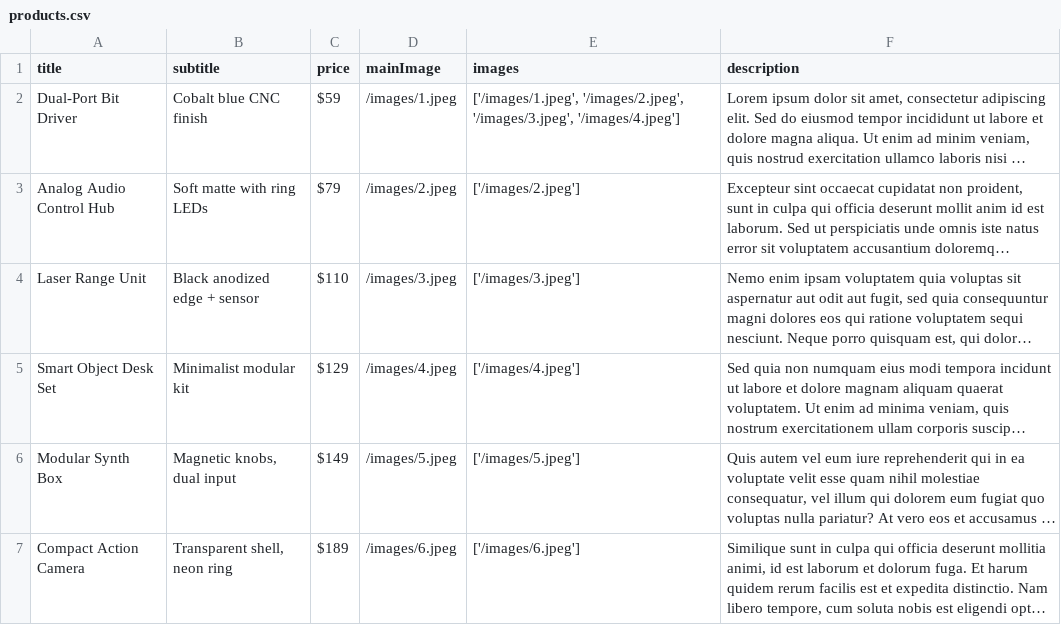
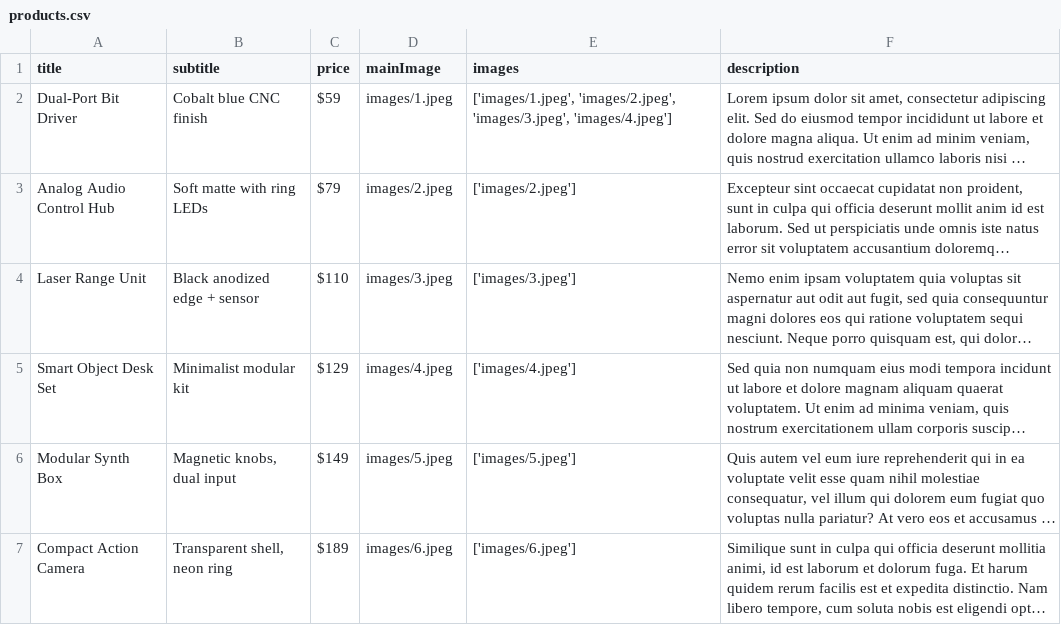
Before and after one commit to hdraganovski/3dstation_mk, a CSV file: src/data/products.csv, drawn as a sheet; long unchanged cells end in …; the diff names each change by its address in the sheet, - before the commit and + after, or states it on an @@ line.

```diff
--- a/src/data/products.csv
+++ b/src/data/products.csv
-D2 (mainImage): /images/1.jpeg
+D2 (mainImage): images/1.jpeg
-E2 (images): ['/images/1.jpeg', '/images/2.jpeg', '/images/3.jpeg', '/images/4.jpeg']
+E2 (images): ['images/1.jpeg', 'images/2.jpeg', 'images/3.jpeg', 'images/4.jpeg']
-D3 (mainImage): /images/2.jpeg
+D3 (mainImage): images/2.jpeg
-E3 (images): ['/images/2.jpeg']
+E3 (images): ['images/2.jpeg']
-D4 (mainImage): /images/3.jpeg
+D4 (mainImage): images/3.jpeg
-E4 (images): ['/images/3.jpeg']
+E4 (images): ['images/3.jpeg']
-D5 (mainImage): /images/4.jpeg
+D5 (mainImage): images/4.jpeg
-E5 (images): ['/images/4.jpeg']
+E5 (images): ['images/4.jpeg']
-D6 (mainImage): /images/5.jpeg
+D6 (mainImage): images/5.jpeg
-E6 (images): ['/images/5.jpeg']
+E6 (images): ['images/5.jpeg']
-D7 (mainImage): /images/6.jpeg
+D7 (mainImage): images/6.jpeg
-E7 (images): ['/images/6.jpeg']
+E7 (images): ['images/6.jpeg']
```
Also changed, not shown: 10 other files.
